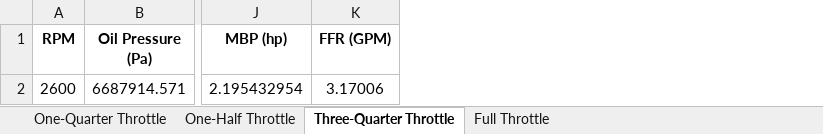
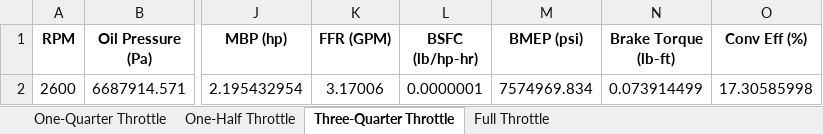
Before and after one commit to bryankeating10/School-Programs, an Excel workbook: Internal Combustion Engine/Imperical Engine Calculations.xlsx, sheet Three-Quarter Throttle, drawn as a sheet; only a part is shown, gaps mark what is left out; values as stored, in another font and other column widths than the file's, no borders; the diff names each change by its address in the sheet, - before the commit and + after, or states it on an @@ line.

```diff
--- a/Internal Combustion Engine/Imperical Engine Calculations.xlsx (sheet Three-Quarter Throttle)
+++ b/Internal Combustion Engine/Imperical Engine Calculations.xlsx (sheet Three-Quarter Throttle)
+column L (BSFC (lb/hp-hr)), row 2: 0.0000001
+column M (BMEP (psi)), row 2: 7574969.834
+column N (Brake Torque (lb-ft)), row 2: 0.073914499
+column O (Conv Eff (%)), row 2: 17.30585998
```
Also changed, not shown: sheet One-Half Throttle, sheet One-Quarter Throttle, sheet Full Throttle, Internal Combustion Engine/Engine Calculations.xlsx, 2 other files.
